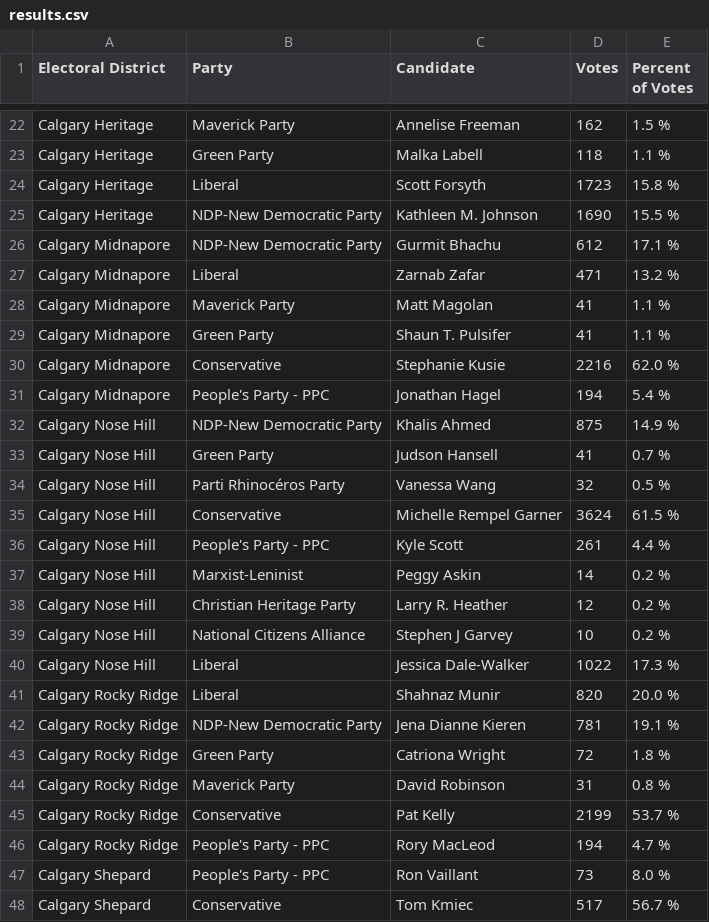
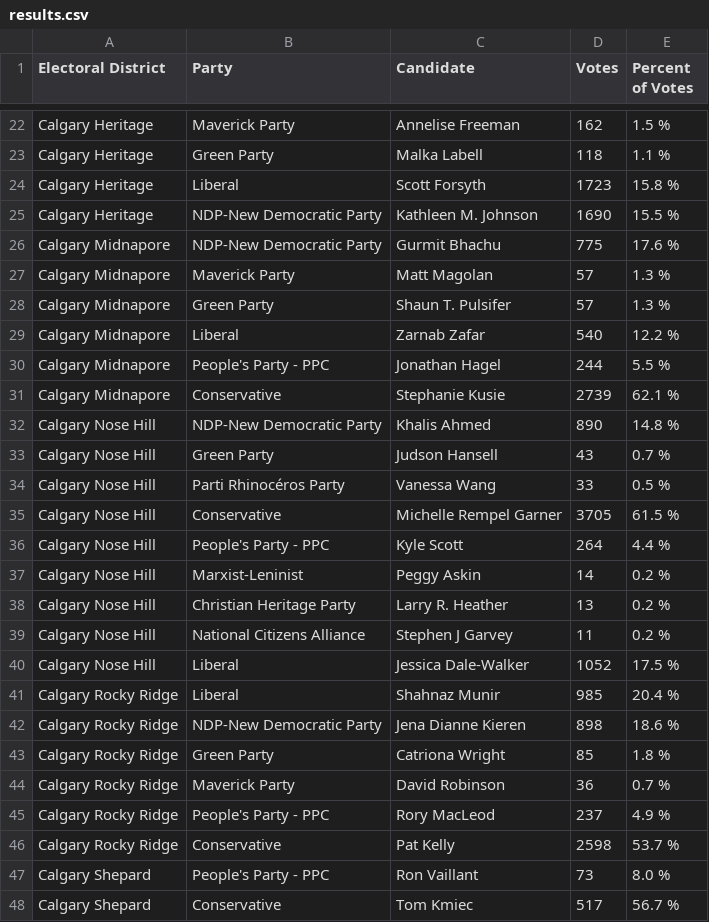
Before and after one commit to aryntoombs/Calgary-Election, a CSV file: results.csv, drawn as a sheet; only a part is shown, gaps mark what is left out; the diff covers the shown part only.

Commit message:
update election results

```diff
--- a/results.csv
+++ b/results.csv
@@ -25,23 +25,23 @@
 "Calgary Heritage","NDP-New Democratic Party","Kathleen M. Johnson",1690,"15.5 %"
-"Calgary Midnapore","NDP-New Democratic Party","Gurmit Bhachu",612,"17.1 %"
-"Calgary Midnapore","Liberal","Zarnab Zafar",471,"13.2 %"
-"Calgary Midnapore","Maverick Party","Matt Magolan",41,"1.1 %"
-"Calgary Midnapore","Green Party","Shaun T. Pulsifer",41,"1.1 %"
-"Calgary Midnapore","Conservative","Stephanie Kusie",2216,"62.0 %"
-"Calgary Midnapore","People's Party - PPC","Jonathan Hagel",194,"5.4 %"
-"Calgary Nose Hill","NDP-New Democratic Party","Khalis Ahmed",875,"14.9 %"
-"Calgary Nose Hill","Green Party","Judson Hansell",41,"0.7 %"
-"Calgary Nose Hill","Parti Rhinocéros Party","Vanessa Wang",32,"0.5 %"
-"Calgary Nose Hill","Conservative","Michelle Rempel Garner",3624,"61.5 %"
-"Calgary Nose Hill","People's Party - PPC","Kyle Scott",261,"4.4 %"
+"Calgary Midnapore","NDP-New Democratic Party","Gurmit Bhachu",775,"17.6 %"
+"Calgary Midnapore","Maverick Party","Matt Magolan",57,"1.3 %"
+"Calgary Midnapore","Green Party","Shaun T. Pulsifer",57,"1.3 %"
+"Calgary Midnapore","Liberal","Zarnab Zafar",540,"12.2 %"
+"Calgary Midnapore","People's Party - PPC","Jonathan Hagel",244,"5.5 %"
+"Calgary Midnapore","Conservative","Stephanie Kusie",2739,"62.1 %"
+"Calgary Nose Hill","NDP-New Democratic Party","Khalis Ahmed",890,"14.8 %"
+"Calgary Nose Hill","Green Party","Judson Hansell",43,"0.7 %"
+"Calgary Nose Hill","Parti Rhinocéros Party","Vanessa Wang",33,"0.5 %"
+"Calgary Nose Hill","Conservative","Michelle Rempel Garner",3705,"61.5 %"
+"Calgary Nose Hill","People's Party - PPC","Kyle Scott",264,"4.4 %"
 "Calgary Nose Hill","Marxist-Leninist","Peggy Askin",14,"0.2 %"
-"Calgary Nose Hill","Christian Heritage Party","Larry R. Heather",12,"0.2 %"
-"Calgary Nose Hill","National Citizens Alliance","Stephen J Garvey",10,"0.2 %"
-"Calgary Nose Hill","Liberal","Jessica Dale-Walker",1022,"17.3 %"
-"Calgary Rocky Ridge","Liberal","Shahnaz Munir",820,"20.0 %"
-"Calgary Rocky Ridge","NDP-New Democratic Party","Jena Dianne Kieren",781,"19.1 %"
-"Calgary Rocky Ridge","Green Party","Catriona Wright",72,"1.8 %"
-"Calgary Rocky Ridge","Maverick Party","David Robinson",31,"0.8 %"
-"Calgary Rocky Ridge","Conservative","Pat Kelly",2199,"53.7 %"
-"Calgary Rocky Ridge","People's Party - PPC","Rory MacLeod",194,"4.7 %"
+"Calgary Nose Hill","Christian Heritage Party","Larry R. Heather",13,"0.2 %"
+"Calgary Nose Hill","National Citizens Alliance","Stephen J Garvey",11,"0.2 %"
+"Calgary Nose Hill","Liberal","Jessica Dale-Walker",1052,"17.5 %"
+"Calgary Rocky Ridge","Liberal","Shahnaz Munir",985,"20.4 %"
+"Calgary Rocky Ridge","NDP-New Democratic Party","Jena Dianne Kieren",898,"18.6 %"
+"Calgary Rocky Ridge","Green Party","Catriona Wright",85,"1.8 %"
+"Calgary Rocky Ridge","Maverick Party","David Robinson",36,"0.7 %"
+"Calgary Rocky Ridge","People's Party - PPC","Rory MacLeod",237,"4.9 %"
+"Calgary Rocky Ridge","Conservative","Pat Kelly",2598,"53.7 %"
 "Calgary Shepard","People's Party - PPC","Ron Vaillant",73,"8.0 %"
```
Also changed, not shown: 3 added rows, 3 removed rows and 13 edited cells elsewhere in this file.
